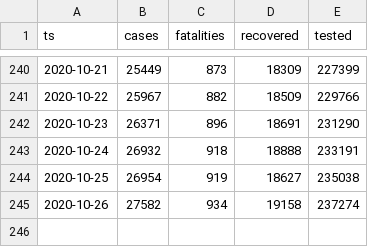
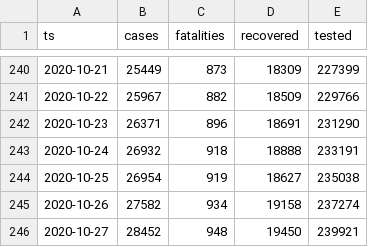
Before and after one commit to aleksandar-jovicic/COVID19-Macedonia, a CSV file: timeseries.csv, drawn as a sheet; only a part is shown, gaps mark what is left out; the diff names each change by its address in the sheet, - before the commit and + after, or states it on an @@ line.

Commit message:
Latest situation [2020-10-29]

```diff
--- a/timeseries.csv
+++ b/timeseries.csv
+row 246: 2020-10-27 | 28452 | 948 | 19450 | 239921
```
